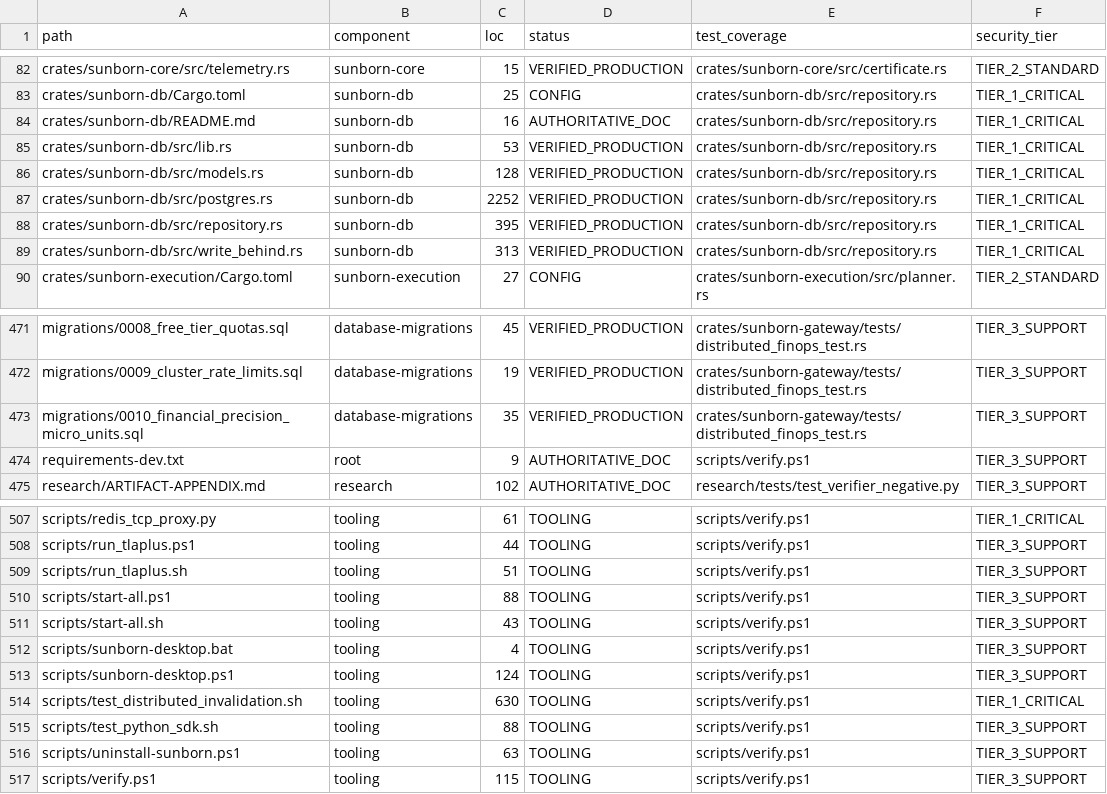
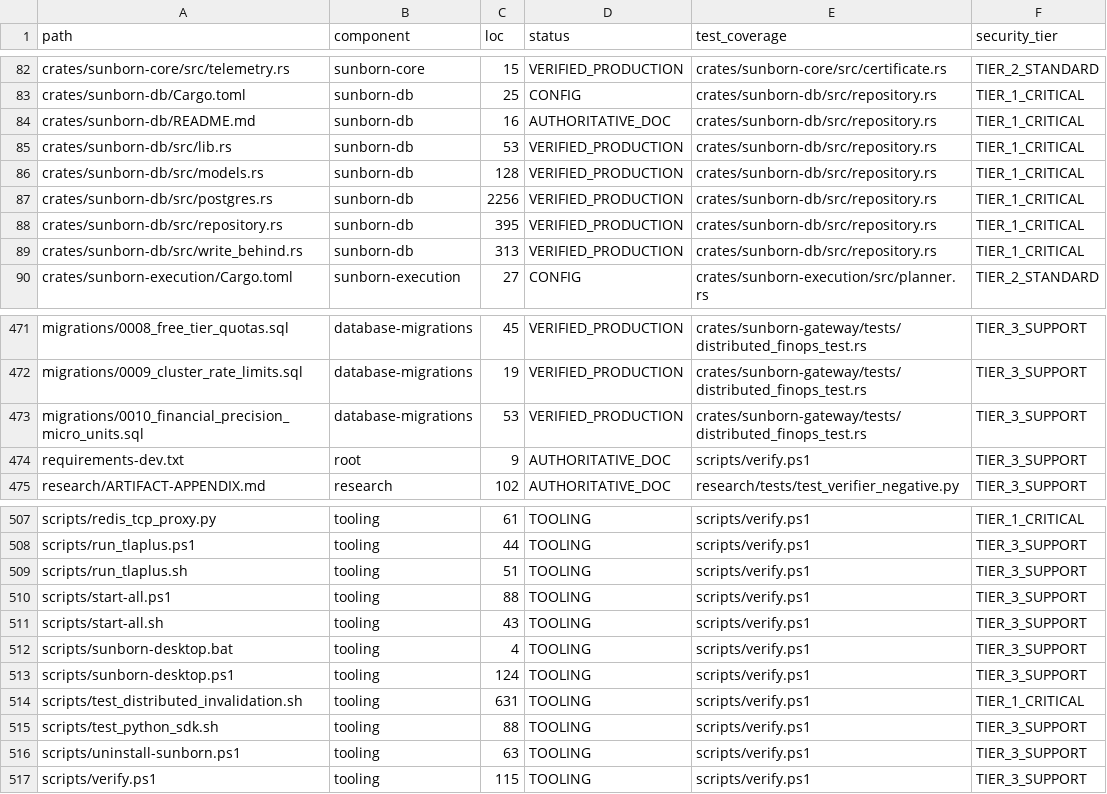
Before and after one commit to Monkey0-9/Sunborn, a CSV file: docs/audit/source_traceability_matrix.csv, drawn as a sheet; only a part is shown, gaps mark what is left out.

```diff
--- a/docs/audit/source_traceability_matrix.csv
+++ b/docs/audit/source_traceability_matrix.csv
@@ -86,3 +86,3 @@ crates/sunborn-db/src/lib.rs,sunborn-db,53,VERIFIED_PRODUCTION,crates/sunborn-db
 crates/sunborn-db/src/models.rs,sunborn-db,128,VERIFIED_PRODUCTION,crates/sunborn-db/src/repository.rs,TIER_1_CRITICAL
-crates/sunborn-db/src/postgres.rs,sunborn-db,2252,VERIFIED_PRODUCTION,crates/sunborn-db/src/repository.rs,TIER_1_CRITICAL
+crates/sunborn-db/src/postgres.rs,sunborn-db,2256,VERIFIED_PRODUCTION,crates/sunborn-db/src/repository.rs,TIER_1_CRITICAL
 crates/sunborn-db/src/repository.rs,sunborn-db,395,VERIFIED_PRODUCTION,crates/sunborn-db/src/repository.rs,TIER_1_CRITICAL
@@ -472,3 +472,3 @@ migrations/0008_free_tier_quotas.sql,database-migrations,45,VERIFIED_PRODUCTION,
 migrations/0009_cluster_rate_limits.sql,database-migrations,19,VERIFIED_PRODUCTION,crates/sunborn-gateway/tests/distributed_finops_test.rs,TIER_3_SUPPORT
-migrations/0010_financial_precision_micro_units.sql,database-migrations,35,VERIFIED_PRODUCTION,crates/sunborn-gateway/tests/distributed_finops_test.rs,TIER_3_SUPPORT
+migrations/0010_financial_precision_micro_units.sql,database-migrations,53,VERIFIED_PRODUCTION,crates/sunborn-gateway/tests/distributed_finops_test.rs,TIER_3_SUPPORT
 requirements-dev.txt,root,9,AUTHORITATIVE_DOC,scripts/verify.ps1,TIER_3_SUPPORT
@@ -513,3 +513,3 @@ scripts/sunborn-desktop.bat,tooling,4,TOOLING,scripts/verify.ps1,TIER_3_SUPPORT
 scripts/sunborn-desktop.ps1,tooling,124,TOOLING,scripts/verify.ps1,TIER_3_SUPPORT
-scripts/test_distributed_invalidation.sh,tooling,630,TOOLING,scripts/verify.ps1,TIER_1_CRITICAL
+scripts/test_distributed_invalidation.sh,tooling,631,TOOLING,scripts/verify.ps1,TIER_1_CRITICAL
 scripts/test_python_sdk.sh,tooling,88,TOOLING,scripts/verify.ps1,TIER_3_SUPPORT
```
Also changed, not shown: 3 other files.
